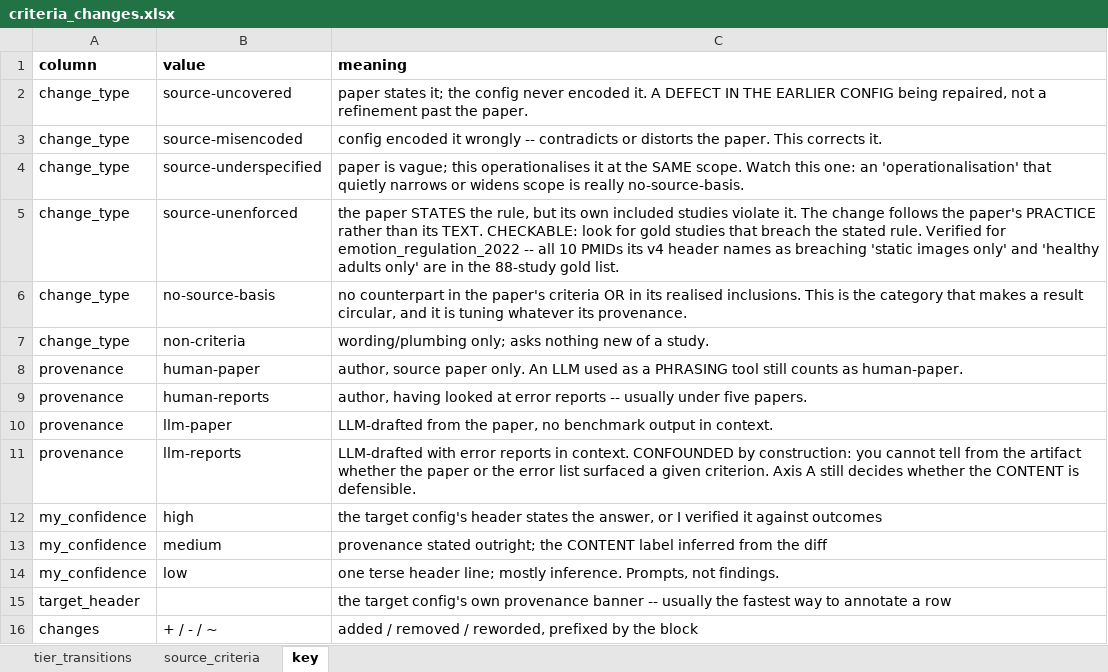
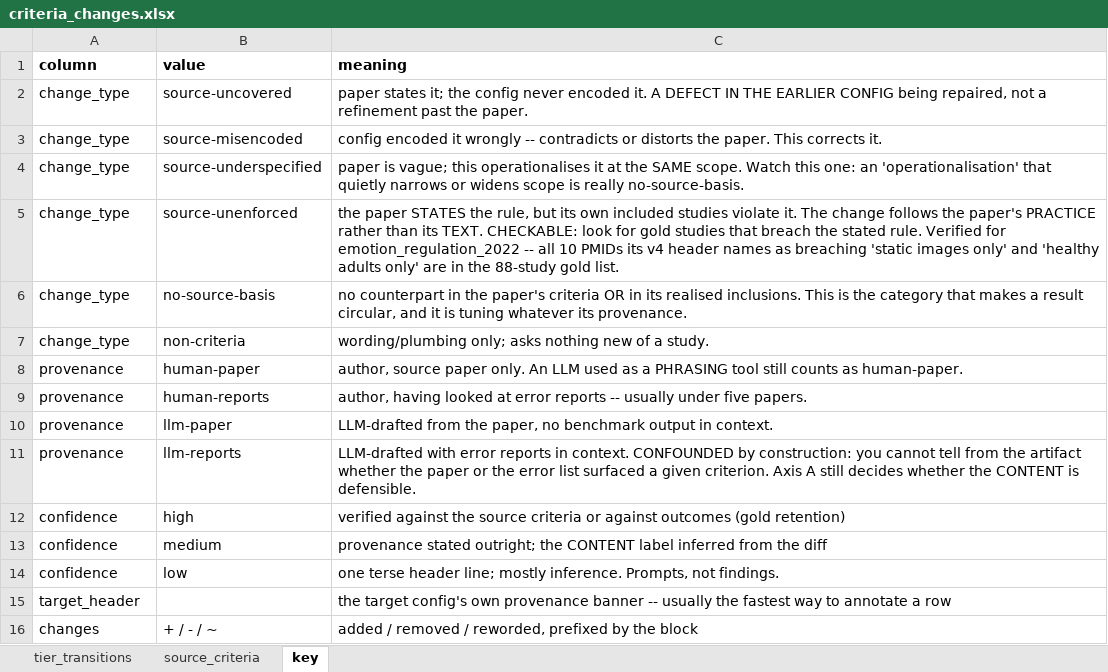
Before and after one commit to neurostuff/autonima-results, an Excel workbook: reports/criteria_changes.xlsx, sheet key, drawn as a sheet; values as stored, in another font and other column widths than the file's, no borders; the diff names each change by its address in the sheet, - before the commit and + after, or states it on an @@ line.

```diff
--- a/reports/criteria_changes.xlsx (sheet key)
+++ b/reports/criteria_changes.xlsx (sheet key)
-A12:A14 (column): my_confidence
+A12:A14 (column): confidence
-C12 (meaning): the target config's header states the answer, or I verified it against outcomes
+C12 (meaning): verified against the source criteria or against outcomes (gold retention)
```
Also changed, not shown: sheet tier_transitions, 2 other files.
